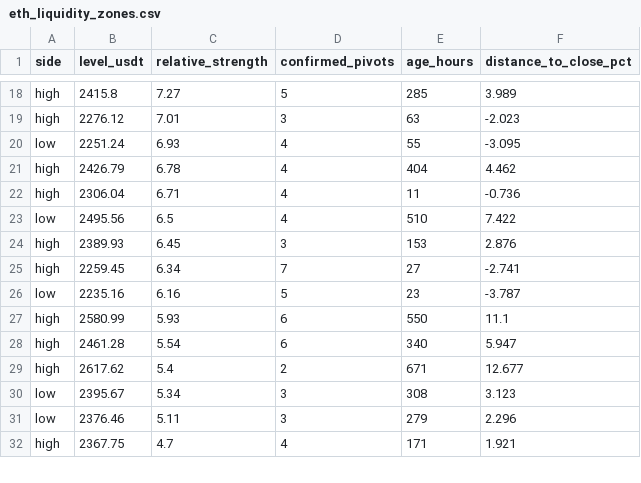
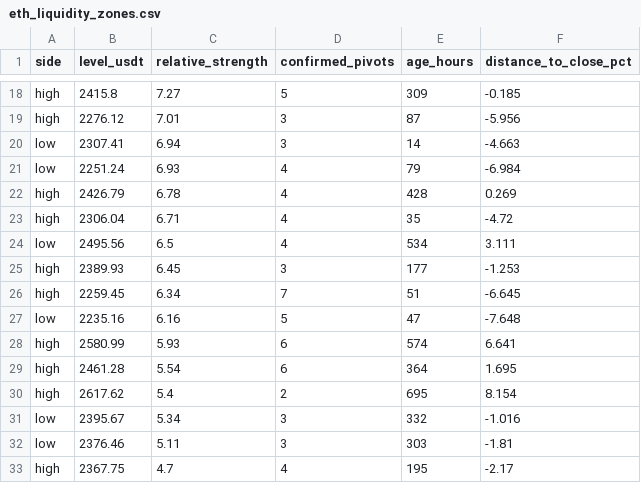
Before and after one commit to VulpreS/Deltarsi1, a CSV file: reports/eth_liquidity_zones.csv, drawn as a sheet; only a part is shown, gaps mark what is left out; addresses are those after the commit; the diff covers the shown part only; the diff names each change by its address in the sheet, - before the commit and + after, or states it on an @@ line.

```diff
--- a/reports/eth_liquidity_zones.csv
+++ b/reports/eth_liquidity_zones.csv
-E18 (age_hours): 285
+E18 (age_hours): 309
-F18 (distance_to_close_pct): 3.989
+F18 (distance_to_close_pct): -0.185
-E19 (age_hours): 63
+E19 (age_hours): 87
-F19 (distance_to_close_pct): -2.023
+F19 (distance_to_close_pct): -5.956
+row 20: low | 2307.41 | 6.94 | 3 | 14 | -4.663
-E21 (age_hours): 55
+E21 (age_hours): 79
-F21 (distance_to_close_pct): -3.095
+F21 (distance_to_close_pct): -6.984
-E22 (age_hours): 404
+E22 (age_hours): 428
-F22 (distance_to_close_pct): 4.462
+F22 (distance_to_close_pct): 0.269
-E23 (age_hours): 11
+E23 (age_hours): 35
-F23 (distance_to_close_pct): -0.736
+F23 (distance_to_close_pct): -4.72
-E24 (age_hours): 510
+E24 (age_hours): 534
-F24 (distance_to_close_pct): 7.422
+F24 (distance_to_close_pct): 3.111
-E25 (age_hours): 153
+E25 (age_hours): 177
-F25 (distance_to_close_pct): 2.876
+F25 (distance_to_close_pct): -1.253
-E26 (age_hours): 27
+E26 (age_hours): 51
-F26 (distance_to_close_pct): -2.741
+F26 (distance_to_close_pct): -6.645
-E27 (age_hours): 23
+E27 (age_hours): 47
-F27 (distance_to_close_pct): -3.787
+F27 (distance_to_close_pct): -7.648
-E28 (age_hours): 550
+E28 (age_hours): 574
-F28 (distance_to_close_pct): 11.1
+F28 (distance_to_close_pct): 6.641
-E29 (age_hours): 340
+E29 (age_hours): 364
-F29 (distance_to_close_pct): 5.947
+F29 (distance_to_close_pct): 1.695
-E30 (age_hours): 671
+E30 (age_hours): 695
-F30 (distance_to_close_pct): 12.677
+F30 (distance_to_close_pct): 8.154
-E31 (age_hours): 308
+E31 (age_hours): 332
-F31 (distance_to_close_pct): 3.123
+F31 (distance_to_close_pct): -1.016
-E32 (age_hours): 279
+E32 (age_hours): 303
-F32 (distance_to_close_pct): 2.296
+F32 (distance_to_close_pct): -1.81
-E33 (age_hours): 171
+E33 (age_hours): 195
-F33 (distance_to_close_pct): 1.921
+F33 (distance_to_close_pct): -2.17
```
Also changed, not shown: 3 added rows, 4 removed rows and 70 edited cells elsewhere in this file, data/ETHUSDT_1h.csv, 4 other files.
